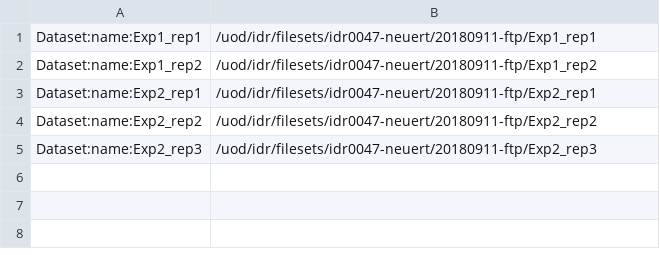
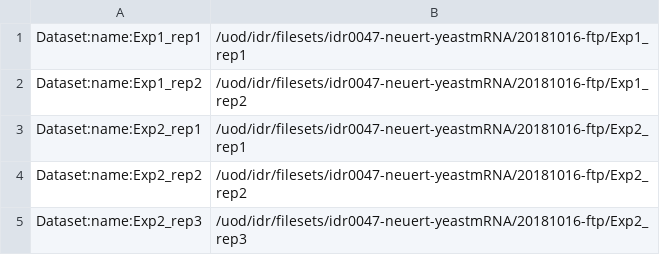
Before and after one commit to snoopycrimecop/idr0047-neuert-yeastmrna, a TSV file: experimentA/idr0047-experimentA-filePaths.tsv, drawn as a sheet.

Commit message:
Update filepaths

```diff
--- a/experimentA/idr0047-experimentA-filePaths.tsv
+++ b/experimentA/idr0047-experimentA-filePaths.tsv
@@ -1,5 +1,5 @@
-Dataset:name:Exp1_rep1	/uod/idr/filesets/idr0047-neuert/20180911-ftp/Exp1_rep1
-Dataset:name:Exp1_rep2	/uod/idr/filesets/idr0047-neuert/20180911-ftp/Exp1_rep2
-Dataset:name:Exp2_rep1	/uod/idr/filesets/idr0047-neuert/20180911-ftp/Exp2_rep1
-Dataset:name:Exp2_rep2	/uod/idr/filesets/idr0047-neuert/20180911-ftp/Exp2_rep2
-Dataset:name:Exp2_rep3	/uod/idr/filesets/idr0047-neuert/20180911-ftp/Exp2_rep3
+Dataset:name:Exp1_rep1	/uod/idr/filesets/idr0047-neuert-yeastmRNA/20181016-ftp/Exp1_rep1
+Dataset:name:Exp1_rep2	/uod/idr/filesets/idr0047-neuert-yeastmRNA/20181016-ftp/Exp1_rep2
+Dataset:name:Exp2_rep1	/uod/idr/filesets/idr0047-neuert-yeastmRNA/20181016-ftp/Exp2_rep1
+Dataset:name:Exp2_rep2	/uod/idr/filesets/idr0047-neuert-yeastmRNA/20181016-ftp/Exp2_rep2
+Dataset:name:Exp2_rep3	/uod/idr/filesets/idr0047-neuert-yeastmRNA/20181016-ftp/Exp2_rep3
```
